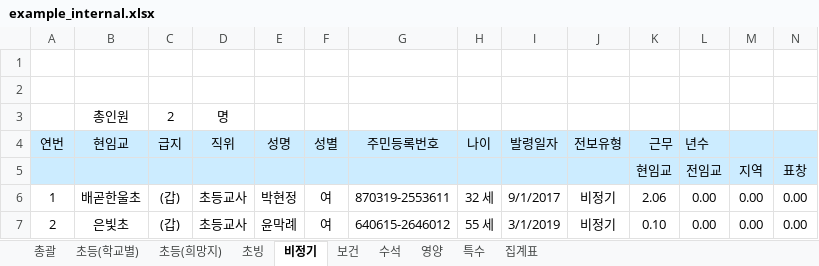
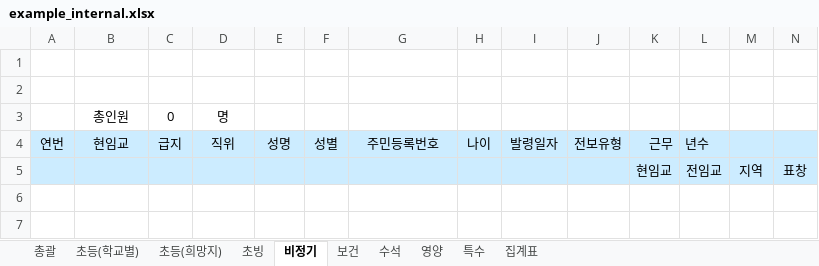
Before and after one commit to sjhan2781/py-transfer-tool, an Excel workbook: example_internal.xlsx, sheet 비정기, drawn as a sheet; only a part is shown; values as stored, in another font and other column widths than the file's, no borders; conditional formats not drawn; rows hold the shown columns only; the diff names each change by its address in the sheet, - before the commit and + after, or states it on an @@ line.

```diff
--- a/example_internal.xlsx (sheet 비정기)
+++ b/example_internal.xlsx (sheet 비정기)
-C3: 2
+C3: 0
-row 6: 1 | 배곧한울초 | (갑) | 초등교사 | 박현정 | 여 | 870319-2553611 | 32 세 | 9/1/2017 | 비정기 | 2.06 | 0.00 | 0.00 | 0.00
-row 7: 2 | 은빛초 | (갑) | 초등교사 | 윤막례 | 여 | 640615-2646012 | 55 세 | 3/1/2019 | 비정기 | 0.10 | 0.00 | 0.00 | 0.00
```
Also changed, not shown: sheet 초빙, sheet 보건, sheet 수석, sheet 특수, sheet 영양.
